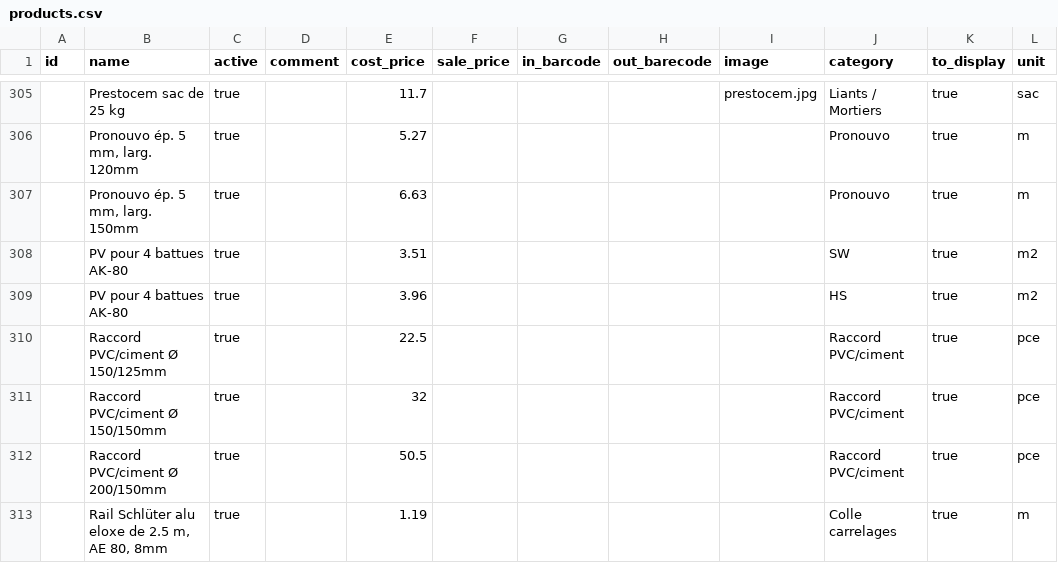
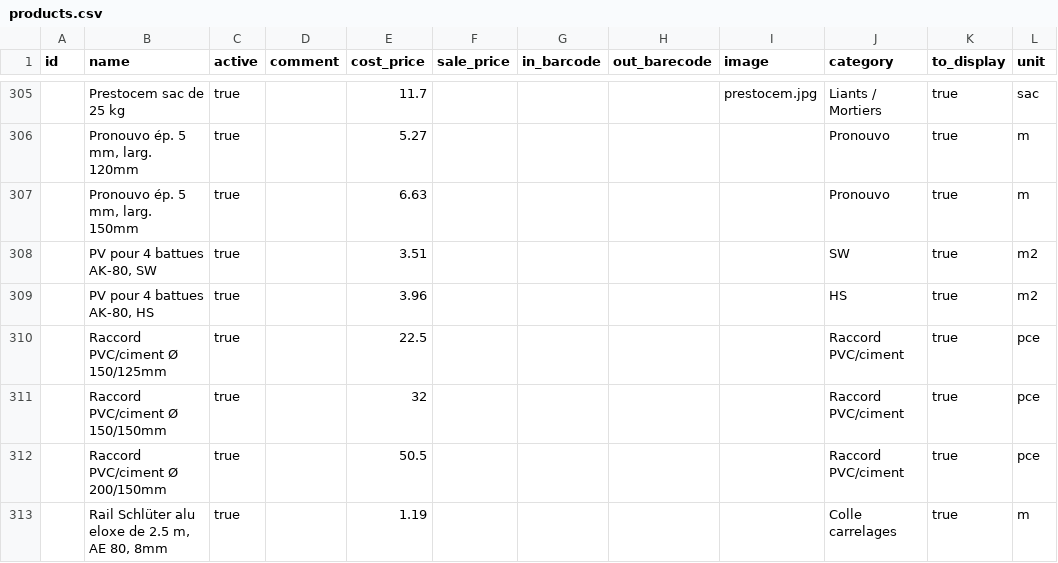
Before and after one commit to laurentmeuwly/rossier_cbsa, a CSV file: docs/products.csv, drawn as a sheet; only a part is shown, gaps mark what is left out; the diff names each change by its address in the sheet, - before the commit and + after, or states it on an @@ line.

Commit message:
Correct duplicate key entries

```diff
--- a/docs/products.csv
+++ b/docs/products.csv
-B308 (name): PV pour 4 battues AK-80
+B308 (name): PV pour 4 battues AK-80, SW
-B309 (name): PV pour 4 battues AK-80
+B309 (name): PV pour 4 battues AK-80, HS
```
